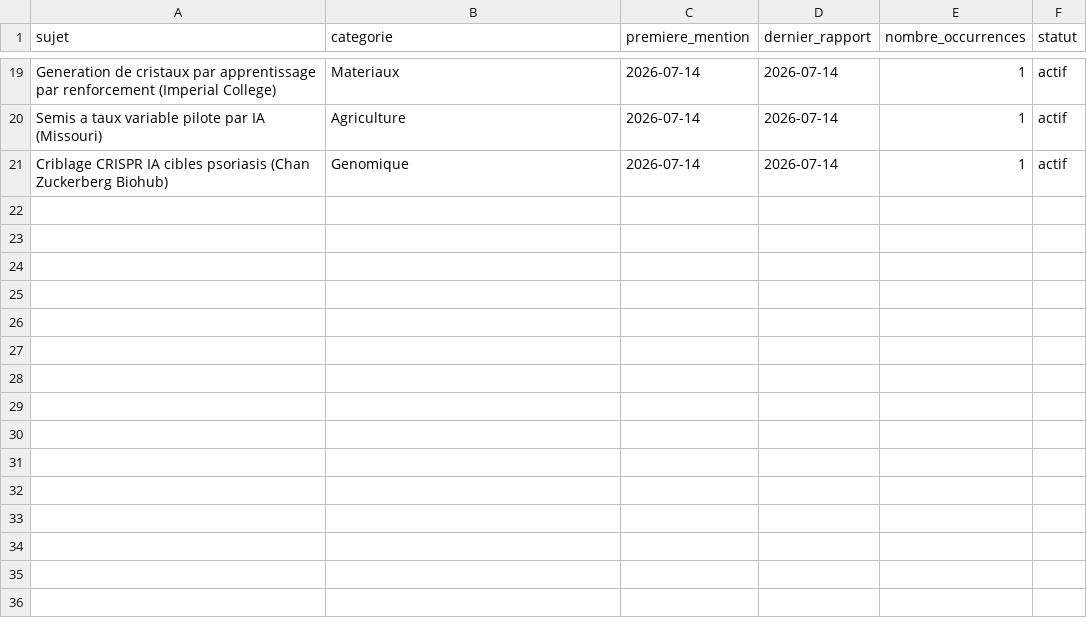
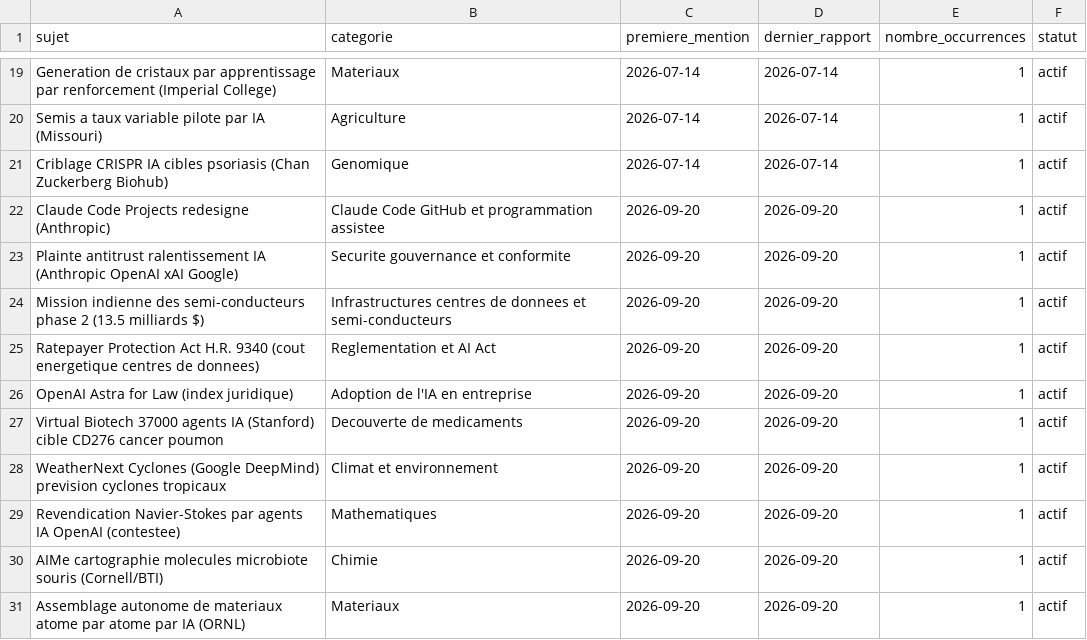
Before and after one commit to perillatjerome/ai-intelligence-watch, a CSV file: data/topic-index.csv, drawn as a sheet; only a part is shown, gaps mark what is left out; the diff names each change by its address in the sheet, - before the commit and + after, or states it on an @@ line.

```diff
--- a/data/topic-index.csv
+++ b/data/topic-index.csv
+row 22: Claude Code Projects redesigne (Anthropic) | Claude Code GitHub et programmation assistee | 2026-09-20 | 2026-09-20 | 1 | actif
+row 23: Plainte antitrust ralentissement IA (Anthropic OpenAI xAI Google) | Securite gouvernance et conformite | 2026-09-20 | 2026-09-20 | 1 | actif
+row 24: Mission indienne des semi-conducteurs phase 2 (13.5 milliards $) | Infrastructures centres de donnees et semi-conducteurs | 2026-09-20 | 2026-09-20 | 1 | actif
+row 25: Ratepayer Protection Act H.R. 9340 (cout energetique centres de donnees) | Reglementation et AI Act | 2026-09-20 | 2026-09-20 | 1 | actif
+row 26: OpenAI Astra for Law (index juridique) | Adoption de l'IA en entreprise | 2026-09-20 | 2026-09-20 | 1 | actif
+row 27: Virtual Biotech 37000 agents IA (Stanford) cible CD276 cancer poumon | Decouverte de medicaments | 2026-09-20 | 2026-09-20 | 1 | actif
+row 28: WeatherNext Cyclones (Google DeepMind) prevision cyclones tropicaux | Climat et environnement | 2026-09-20 | 2026-09-20 | 1 | actif
+row 29: Revendication Navier-Stokes par agents IA OpenAI (contestee) | Mathematiques | 2026-09-20 | 2026-09-20 | 1 | actif
+row 30: AIMe cartographie molecules microbiote souris (Cornell/BTI) | Chimie | 2026-09-20 | 2026-09-20 | 1 | actif
+row 31: Assemblage autonome de materiaux atome par atome par IA (ORNL) | Materiaux | 2026-09-20 | 2026-09-20 | 1 | actif
```
Also changed, not shown: data/news-index.csv, 1 other file.
